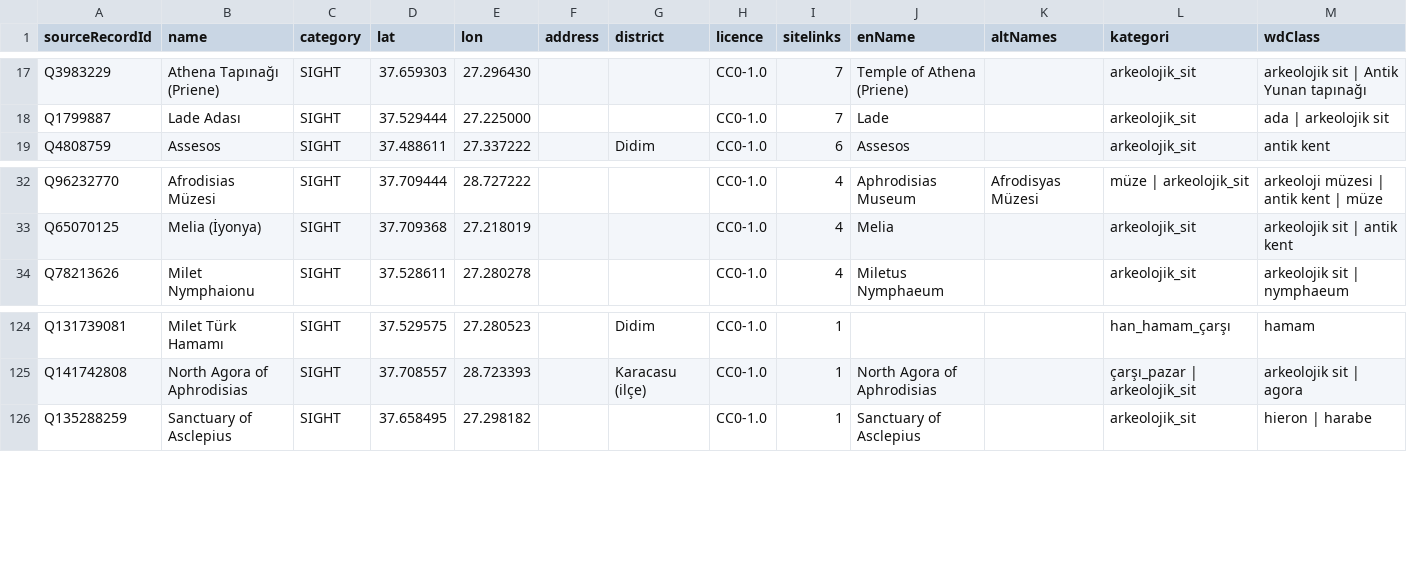
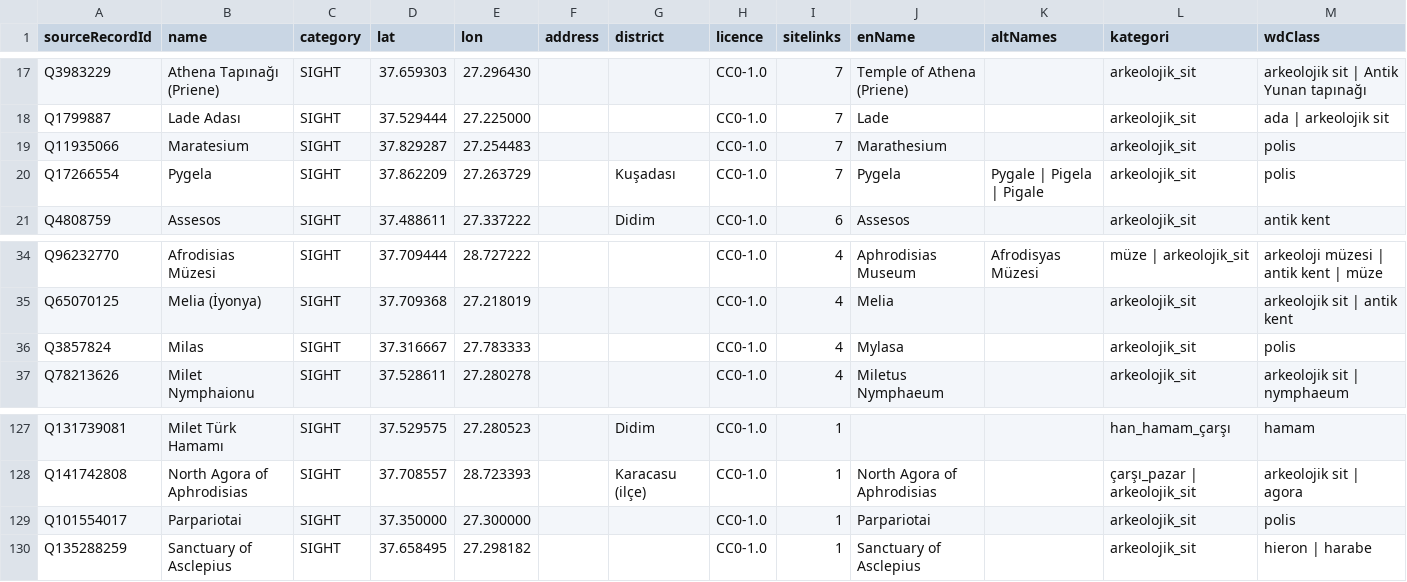
Before and after one commit to gkhnocak-dot/yumapai-web, a CSV file: wikidata_aydin.csv, drawn as a sheet; only a part is shown, gaps mark what is left out; the diff names each change by its address in the sheet, - before the commit and + after, or states it on an @@ line.

```diff
--- a/wikidata_aydin.csv
+++ b/wikidata_aydin.csv
+row 19: Q11935066 | Maratesium | SIGHT | 37.829287 | 27.254483 |  |  | CC0-1.0 | 7 | Marathesium |  | arkeolojik_sit | polis
+row 20: Q17266554 | Pygela | SIGHT | 37.862209 | 27.263729 |  | Kuşadası | CC0-1.0 | 7 | Pygela | Pygale | Pigela | Pigale | arkeolojik_sit | polis
+row 36: Q3857824 | Milas | SIGHT | 37.316667 | 27.783333 |  |  | CC0-1.0 | 4 | Mylasa |  | arkeolojik_sit | polis
+row 129: Q101554017 | Parpariotai | SIGHT | 37.350000 | 27.300000 |  |  | CC0-1.0 | 1 | Parpariotai |  | arkeolojik_sit | polis
```
Also changed, not shown: wikidata_antalya.csv, wikidata_canakkale.csv, 8 other files.
